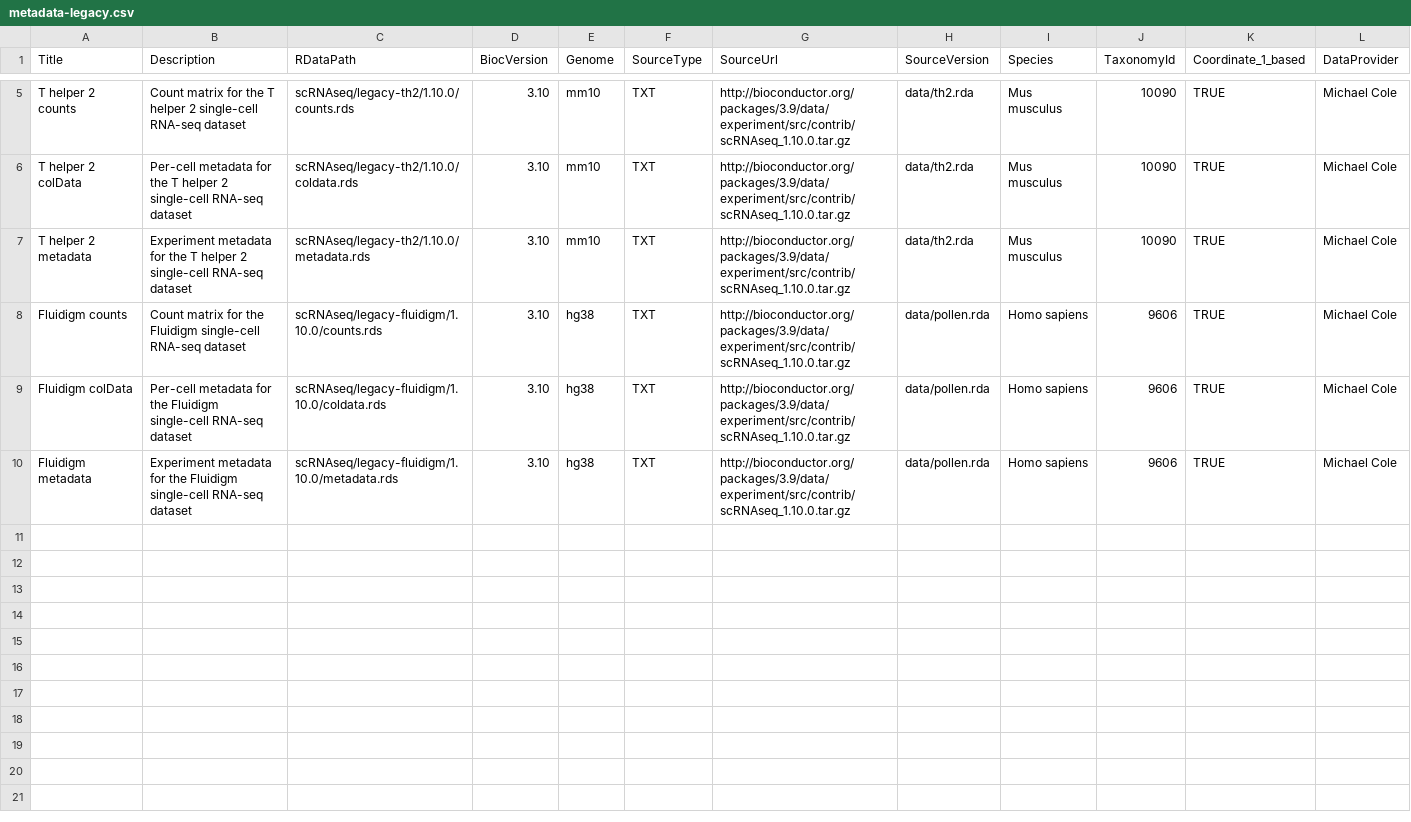
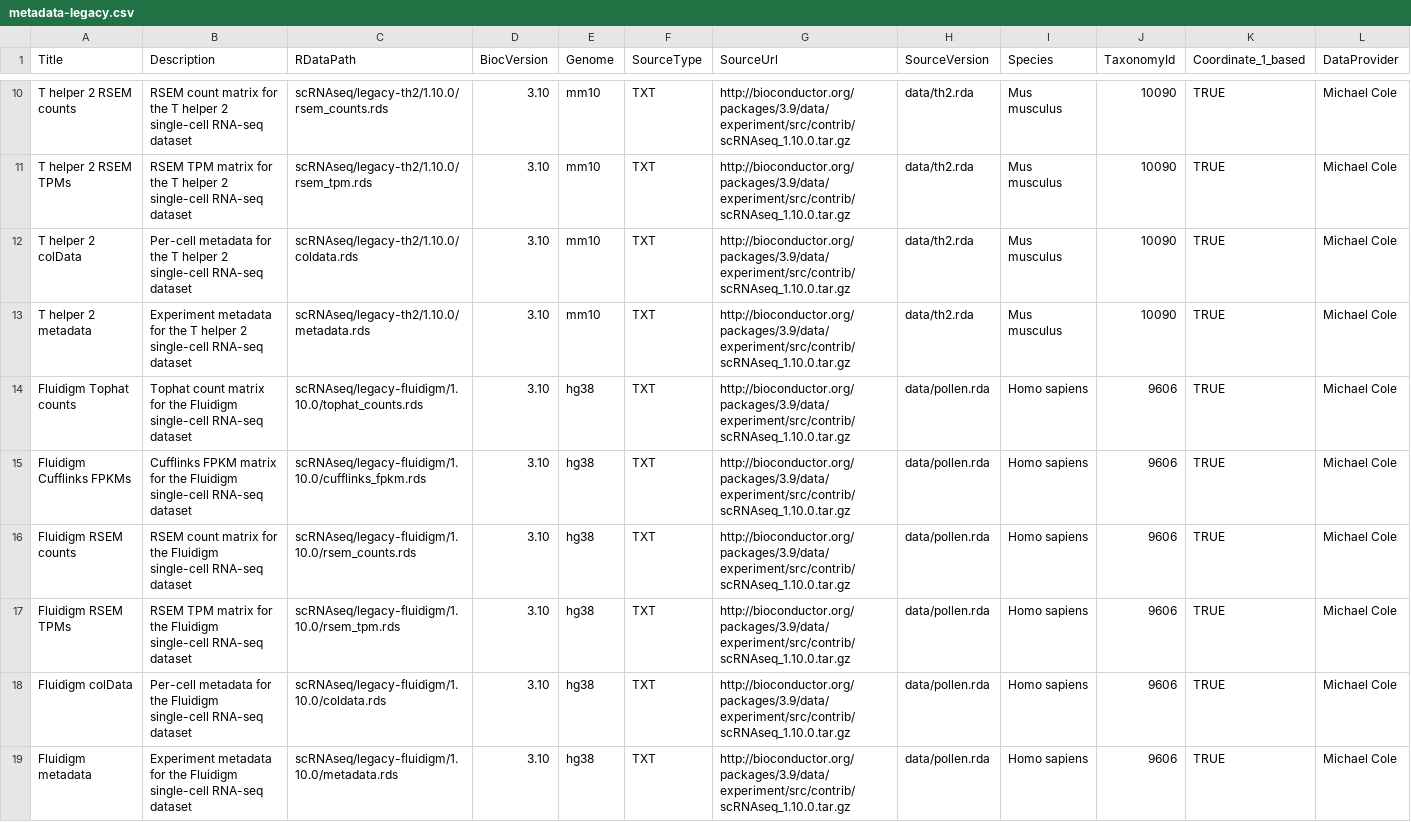
Before and after one commit to LTLA/scRNAseq, a CSV file: inst/extdata/metadata-legacy.csv, drawn as a sheet; only a part is shown, gaps mark what is left out; addresses are those after the commit; rows hold the shown columns only; the diff covers the shown part only; the diff names each change by its address in the sheet, - before the commit and + after, or states it on an @@ line.

Commit message:
Added forgotten assays for legacy datasets.

```diff
--- a/inst/extdata/metadata-legacy.csv
+++ b/inst/extdata/metadata-legacy.csv
-A10 (Title): T helper 2 counts
+A10 (Title): T helper 2 RSEM counts
-B10 (Description): Count matrix for…
+B10 (Description): RSEM count matrix for…
-C10 (RDataPath): scRNAseq/legacy-th2/1.10.0/counts.rds
+C10 (RDataPath): scRNAseq/legacy-th2/1.10.0/rsem_counts.rds
+row 11: T helper 2 RSEM TPMs | RSEM TPM matrix for the T helper 2 single-cell RNA-seq dataset | scRNAseq/legacy-th2/1.10.0/rsem_tpm.rds | 3.10 | mm10 | TXT | http://bioconductor.org/packages/3.9/data/experiment/src/contrib/scRNAseq_1.10.0.tar.gz | data/th2.rda | Mus musculus | 10090 | TRUE | Michael Cole
+row 14: Fluidigm Tophat counts | Tophat count matrix for the Fluidigm single-cell RNA-seq dataset | scRNAseq/legacy-fluidigm/1.10.0/tophat_counts.rds | 3.10 | hg38 | TXT | http://bioconductor.org/packages/3.9/data/experiment/src/contrib/scRNAseq_1.10.0.tar.gz | data/pollen.rda | Homo sapiens | 9606 | TRUE | Michael Cole
+row 15: Fluidigm Cufflinks FPKMs | Cufflinks FPKM matrix for the Fluidigm single-cell RNA-seq dataset | scRNAseq/legacy-fluidigm/1.10.0/cufflinks_fpkm.rds | 3.10 | hg38 | TXT | http://bioconductor.org/packages/3.9/data/experiment/src/contrib/scRNAseq_1.10.0.tar.gz | data/pollen.rda | Homo sapiens | 9606 | TRUE | Michael Cole
-A16 (Title): Fluidigm counts
+A16 (Title): Fluidigm RSEM counts
-B16 (Description): Count matrix for…
+B16 (Description): RSEM count matrix for…
-C16 (RDataPath): scRNAseq/legacy-fluidigm/1.10.0/counts.rds
+C16 (RDataPath): scRNAseq/legacy-fluidigm/1.10.0/rsem_counts.rds
+row 17: Fluidigm RSEM TPMs | RSEM TPM matrix for the Fluidigm single-cell RNA-seq dataset | scRNAseq/legacy-fluidigm/1.10.0/rsem_tpm.rds | 3.10 | hg38 | TXT | http://bioconductor.org/packages/3.9/data/experiment/src/contrib/scRNAseq_1.10.0.tar.gz | data/pollen.rda | Homo sapiens | 9606 | TRUE | Michael Cole
```
Also changed, not shown: 5 added rows and 3 edited cells elsewhere in this file, 1 other file.
